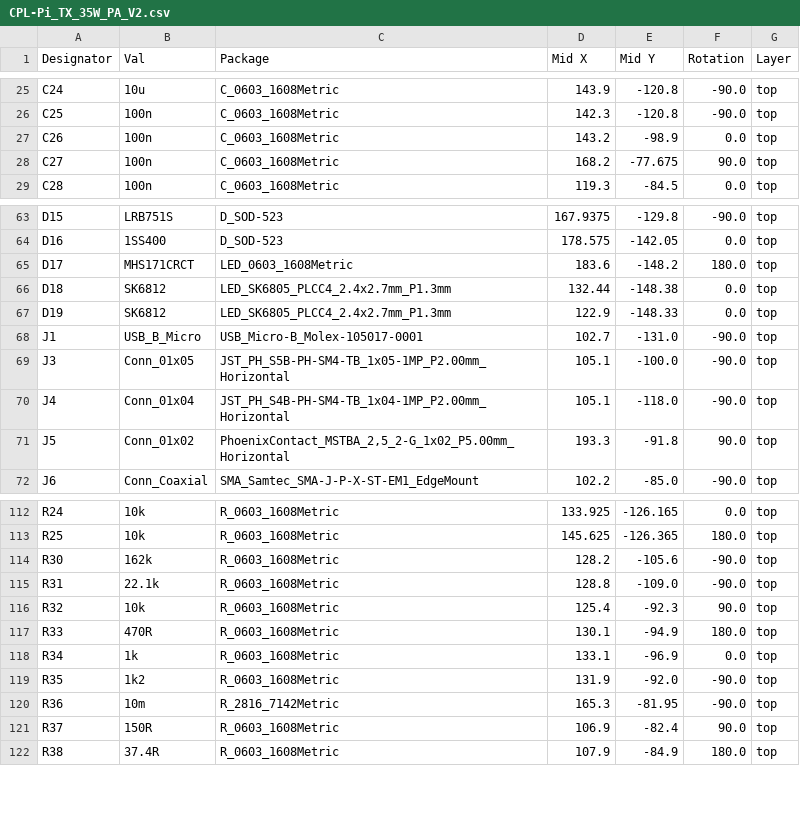
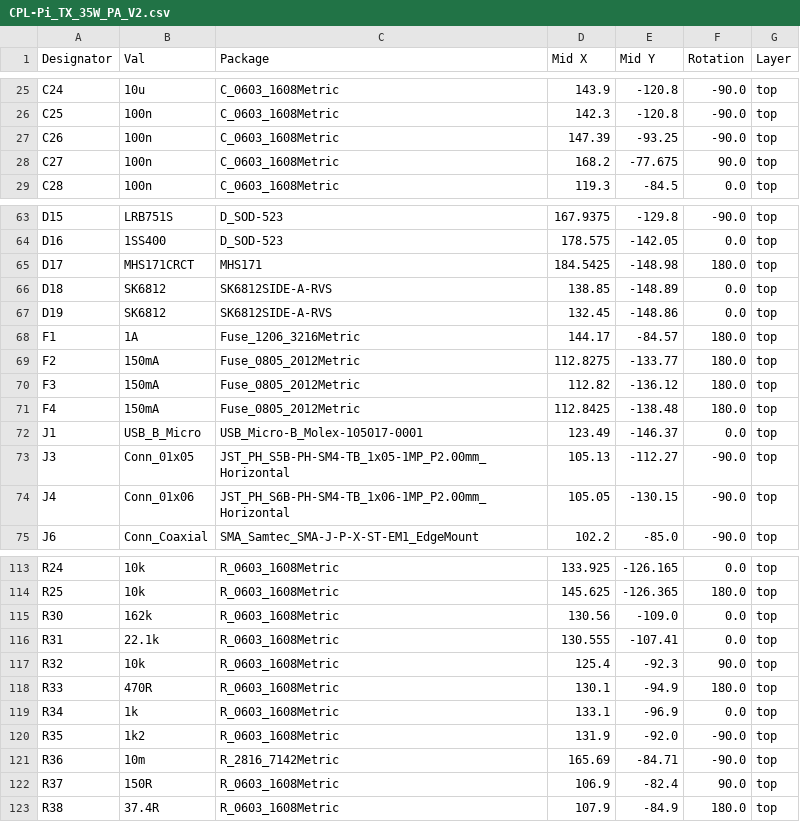
Before and after one commit to M0LTE/pi-transceiver, a CSV file: electronics/PA_Board_V2/jlcpcb/production_files/CPL-Pi_TX_35W_PA_V2.csv, drawn as a sheet; only a part is shown, gaps mark what is left out; the diff covers the shown part only.

```diff
--- a/electronics/PA_Board_V2/jlcpcb/production_files/CPL-Pi_TX_35W_PA_V2.csv
+++ b/electronics/PA_Board_V2/jlcpcb/production_files/CPL-Pi_TX_35W_PA_V2.csv
@@ -26,3 +26,3 @@ C24,10u,C_0603_1608Metric,143.9,-120.8,-90.0,top
 C25,100n,C_0603_1608Metric,142.3,-120.8,-90.0,top
-C26,100n,C_0603_1608Metric,143.2,-98.9,0.0,top
+C26,100n,C_0603_1608Metric,147.39,-93.25,-90.0,top
 C27,100n,C_0603_1608Metric,168.2,-77.675,90.0,top
@@ -64,9 +64,12 @@ D15,LRB751S,D_SOD-523,167.9375,-129.8,-90.0,top
 D16,1SS400,D_SOD-523,178.575,-142.05,0.0,top
-D17,MHS171CRCT,LED_0603_1608Metric,183.6,-148.2,180.0,top
-D18,SK6812,LED_SK6805_PLCC4_2.4x2.7mm_P1.3mm,132.44,-148.38,0.0,top
-D19,SK6812,LED_SK6805_PLCC4_2.4x2.7mm_P1.3mm,122.9,-148.33,0.0,top
-J1,USB_B_Micro,USB_Micro-B_Molex-105017-0001,102.7,-131.0,-90.0,top
-J3,Conn_01x05,JST_PH_S5B-PH-SM4-TB_1x05-1MP_P2.00mm_Horizontal,105.1,-100.0,-90.0,top
-J4,Conn_01x04,JST_PH_S4B-PH-SM4-TB_1x04-1MP_P2.00mm_Horizontal,105.1,-118.0,-90.0,top
-J5,Conn_01x02,"PhoenixContact_MSTBA_2,5_2-G_1x02_P5.00mm_Horizontal",193.3,-91.8,90.0,top
+D17,MHS171CRCT,MHS171,184.5425,-148.98,180.0,top
+D18,SK6812,SK6812SIDE-A-RVS,138.85,-148.89,0.0,top
+D19,SK6812,SK6812SIDE-A-RVS,132.45,-148.86,0.0,top
+F1,1A,Fuse_1206_3216Metric,144.17,-84.57,180.0,top
+F2,150mA,Fuse_0805_2012Metric,112.8275,-133.77,180.0,top
+F3,150mA,Fuse_0805_2012Metric,112.82,-136.12,180.0,top
+F4,150mA,Fuse_0805_2012Metric,112.8425,-138.48,180.0,top
+J1,USB_B_Micro,USB_Micro-B_Molex-105017-0001,123.49,-146.37,0.0,top
+J3,Conn_01x05,JST_PH_S5B-PH-SM4-TB_1x05-1MP_P2.00mm_Horizontal,105.13,-112.27,-90.0,top
+J4,Conn_01x06,JST_PH_S6B-PH-SM4-TB_1x06-1MP_P2.00mm_Horizontal,105.05,-130.15,-90.0,top
 J6,Conn_Coaxial,SMA_Samtec_SMA-J-P-X-ST-EM1_EdgeMount,102.2,-85.0,-90.0,top
@@ -113,4 +114,4 @@ R24,10k,R_0603_1608Metric,133.925,-126.165,0.0,top
 R25,10k,R_0603_1608Metric,145.625,-126.365,180.0,top
-R30,162k,R_0603_1608Metric,128.2,-105.6,-90.0,top
-R31,22.1k,R_0603_1608Metric,128.8,-109.0,-90.0,top
+R30,162k,R_0603_1608Metric,130.56,-109.0,0.0,top
+R31,22.1k,R_0603_1608Metric,130.555,-107.41,0.0,top
 R32,10k,R_0603_1608Metric,125.4,-92.3,90.0,top
@@ -119,3 +120,3 @@ R34,1k,R_0603_1608Metric,133.1,-96.9,0.0,top
 R35,1k2,R_0603_1608Metric,131.9,-92.0,-90.0,top
-R36,10m,R_2816_7142Metric,165.3,-81.95,-90.0,top
+R36,10m,R_2816_7142Metric,165.69,-84.71,-90.0,top
 R37,150R,R_0603_1608Metric,106.9,-82.4,90.0,top
```
Also changed, not shown: 1 added row, 4 removed rows and 96 edited cells elsewhere in this file, electronics/PA_Board_V2/jlcpcb/production_files/BOM-Pi_TX_35W_PA_V2.csv, 48 other files.
